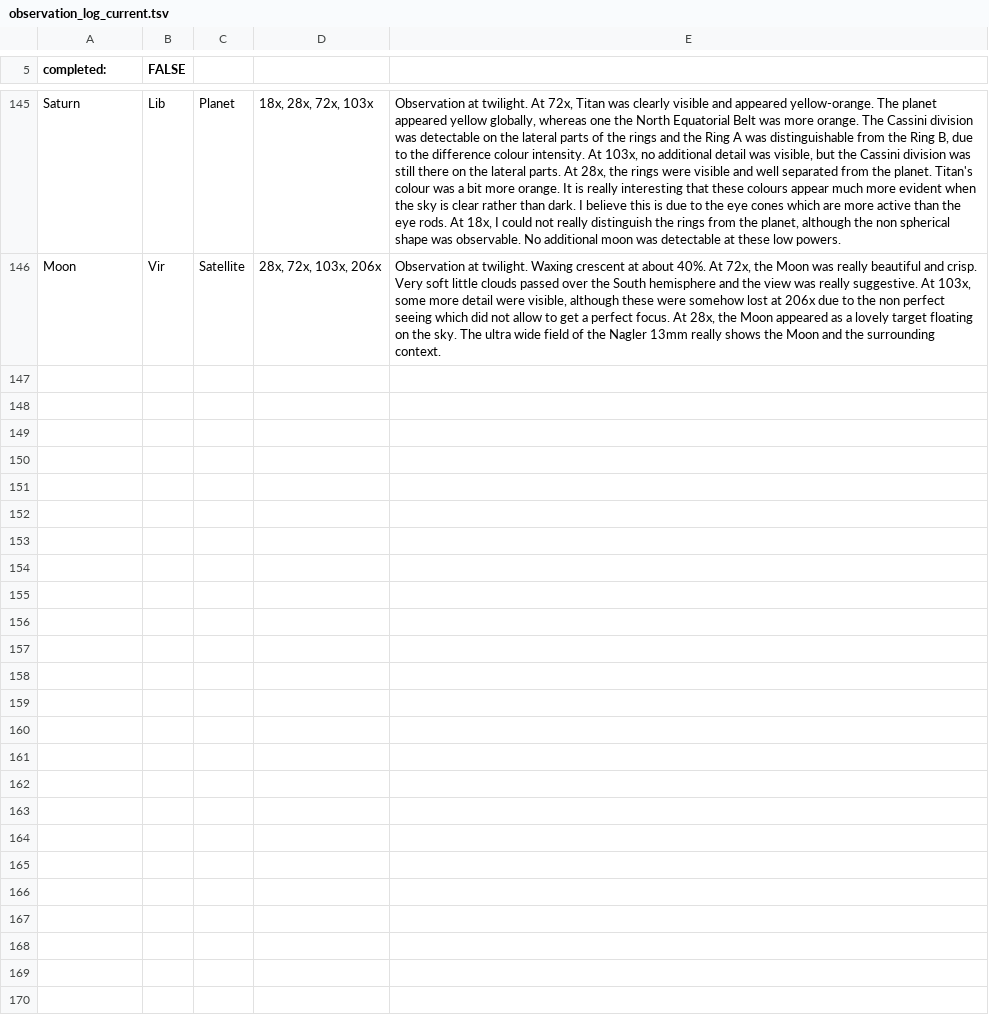
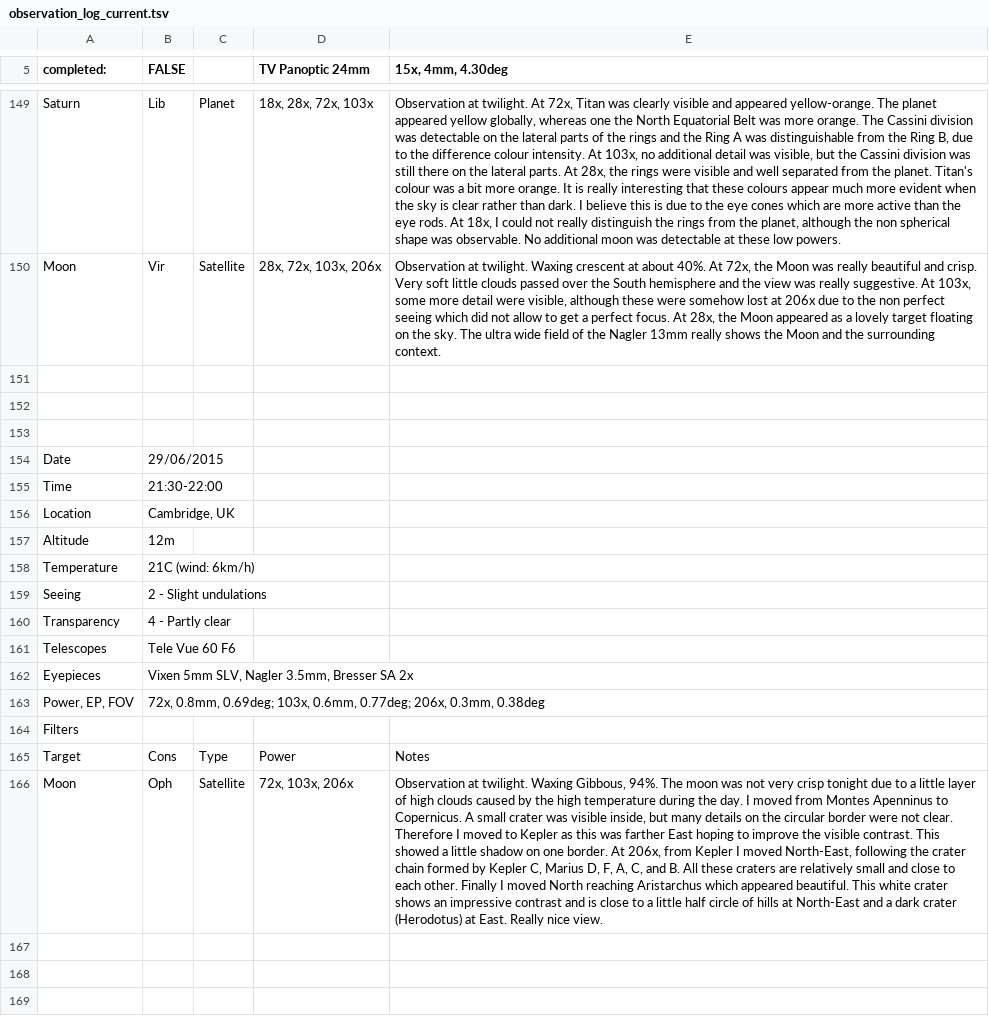
Before and after one commit to pdp10/AstroJournal, a TSV file: tsv_reports/observation_log_current.tsv, drawn as a sheet; only a part is shown, gaps mark what is left out; the diff covers the shown part only; the diff names each change by its address in the sheet, - before the commit and + after, or states it on an @@ line.

Commit message:
uploaded last observation

```diff
--- a/tsv_reports/observation_log_current.tsv
+++ b/tsv_reports/observation_log_current.tsv
-D5: (empty)
+D5: TV Panoptic 24mm
-E5: (empty)
+E5: 15x, 4mm, 4.30deg
+row 151: (empty)
+row 152: (empty)
+row 153: (empty)
+row 154: Date | 29/06/2015
+row 155: Time | 21:30-22:00
+row 156: Location | Cambridge, UK
+row 157: Altitude | 12m
+row 158: Temperature | 21C (wind: 6km/h)
+row 159: Seeing | 2 - Slight undulations
+row 160: Transparency | 4 - Partly clear
+row 161: Telescopes | Tele Vue 60 F6
+row 162: Eyepieces | Vixen 5mm SLV, Nagler 3.5mm, Bresser SA 2x
+row 163: Power, EP, FOV | 72x, 0.8mm, 0.69deg; 103x, 0.6mm, 0.77deg; 206x, 0.3mm, 0.38deg
+row 164: Filters
+row 165: Target | Cons | Type | Power | Notes
+row 166: Moon | Oph | Satellite | 72x, 103x, 206x | Observation at twilight. Waxing Gibbous, 94%. The moon was not very crisp tonight due to a little layer of high clouds caused by the high temperature during the day. I moved from Montes Apenninus to Copernicus. A small crater was visible inside, but many details on the circular border were not clear. Therefore I moved to Kepler as this was farther East hoping to improve the visible contrast. This showed a little shadow on one border. At 206x, from Kepler I moved North-East, following the crater chain formed by Kepler C, Marius D, F, A, C, and B. All these craters are relatively small and close to each other. Finally I moved North reaching Aristarchus which appeared beautiful. This white crater shows an impressive contrast and is close to a little half circle of hills at North-East and a dark crater (Herodotus) at East. Really nice view.
+row 167: (empty)
+row 168: (empty)
+row 169: (empty)
```
Also changed, not shown: 23 added rows and 3 edited cells elsewhere in this file, 5 other files.
